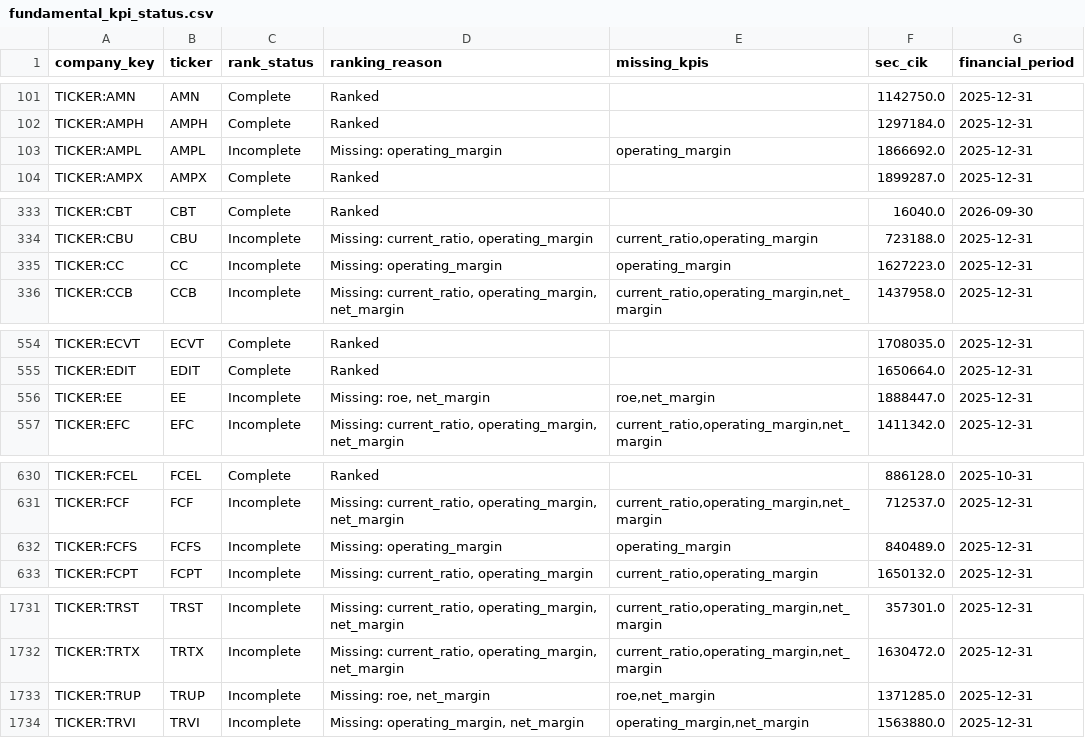
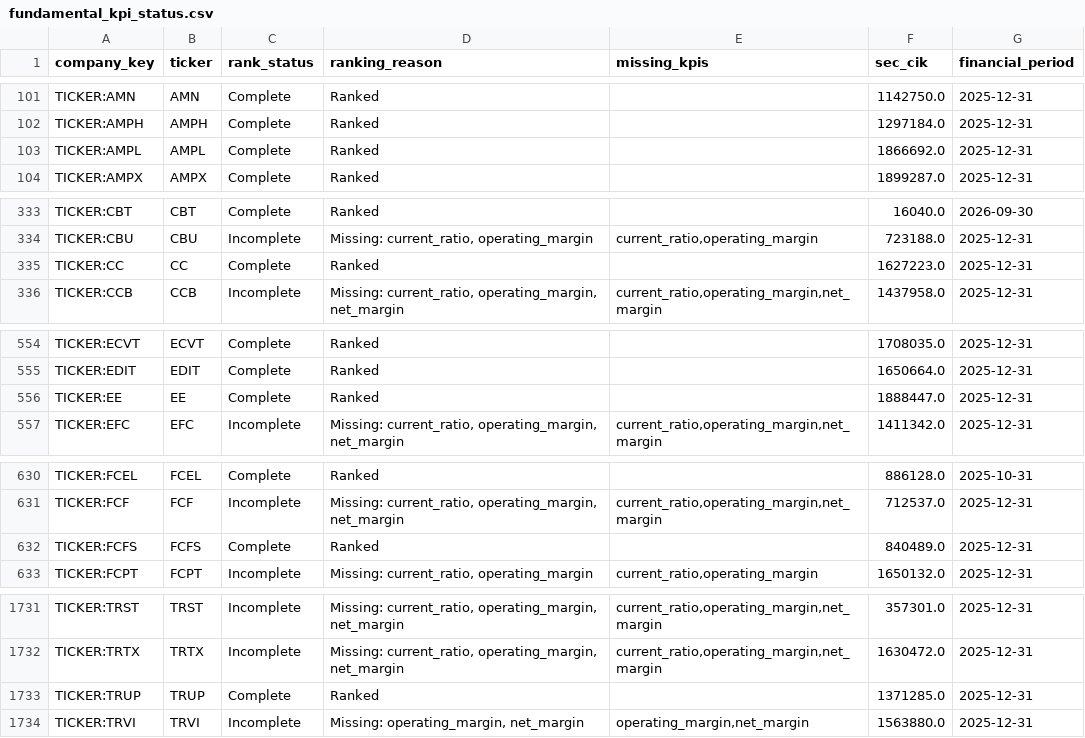
Before and after one commit to knclanil/global-industry-cycle-intelligence, a CSV file: data/usa_research/fundamental_kpi_status.csv, drawn as a sheet; only a part is shown, gaps mark what is left out; the diff covers the shown part only.

```diff
--- a/data/usa_research/fundamental_kpi_status.csv
+++ b/data/usa_research/fundamental_kpi_status.csv
@@ -102,3 +102,3 @@ TICKER:AMN,AMN,Complete,Ranked,,1142750.0,2025-12-31
 TICKER:AMPH,AMPH,Complete,Ranked,,1297184.0,2025-12-31
-TICKER:AMPL,AMPL,Incomplete,Missing: operating_margin,operating_margin,1866692.0,2025-12-31
+TICKER:AMPL,AMPL,Complete,Ranked,,1866692.0,2025-12-31
 TICKER:AMPX,AMPX,Complete,Ranked,,1899287.0,2025-12-31
@@ -334,3 +334,3 @@ TICKER:CBT,CBT,Complete,Ranked,,16040.0,2026-09-30
 TICKER:CBU,CBU,Incomplete,"Missing: current_ratio, operating_margin","current_ratio,operating_margin",723188.0,2025-12-31
-TICKER:CC,CC,Incomplete,Missing: operating_margin,operating_margin,1627223.0,2025-12-31
+TICKER:CC,CC,Complete,Ranked,,1627223.0,2025-12-31
 TICKER:CCB,CCB,Incomplete,"Missing: current_ratio, operating_margin, net_margin","current_ratio,operating_margin,net_margin",1437958.0,2025-12-31
@@ -555,3 +555,3 @@ TICKER:ECVT,ECVT,Complete,Ranked,,1708035.0,2025-12-31
 TICKER:EDIT,EDIT,Complete,Ranked,,1650664.0,2025-12-31
-TICKER:EE,EE,Incomplete,"Missing: roe, net_margin","roe,net_margin",1888447.0,2025-12-31
+TICKER:EE,EE,Complete,Ranked,,1888447.0,2025-12-31
 TICKER:EFC,EFC,Incomplete,"Missing: current_ratio, operating_margin, net_margin","current_ratio,operating_margin,net_margin",1411342.0,2025-12-31
@@ -631,3 +631,3 @@ TICKER:FCEL,FCEL,Complete,Ranked,,886128.0,2025-10-31
 TICKER:FCF,FCF,Incomplete,"Missing: current_ratio, operating_margin, net_margin","current_ratio,operating_margin,net_margin",712537.0,2025-12-31
-TICKER:FCFS,FCFS,Incomplete,Missing: operating_margin,operating_margin,840489.0,2025-12-31
+TICKER:FCFS,FCFS,Complete,Ranked,,840489.0,2025-12-31
 TICKER:FCPT,FCPT,Incomplete,"Missing: current_ratio, operating_margin","current_ratio,operating_margin",1650132.0,2025-12-31
@@ -1732,3 +1732,3 @@ TICKER:TRST,TRST,Incomplete,"Missing: current_ratio, operating_margin, net_margi
 TICKER:TRTX,TRTX,Incomplete,"Missing: current_ratio, operating_margin, net_margin","current_ratio,operating_margin,net_margin",1630472.0,2025-12-31
-TICKER:TRUP,TRUP,Incomplete,"Missing: roe, net_margin","roe,net_margin",1371285.0,2025-12-31
+TICKER:TRUP,TRUP,Complete,Ranked,,1371285.0,2025-12-31
 TICKER:TRVI,TRVI,Incomplete,"Missing: operating_margin, net_margin","operating_margin,net_margin",1563880.0,2025-12-31
```
Also changed, not shown: 13 edited cells elsewhere in this file, data/usa_research/all_ticker_financial_coverage.csv, data/usa_research/fundamental_kpi_gap_audit.csv, 12 other files.
